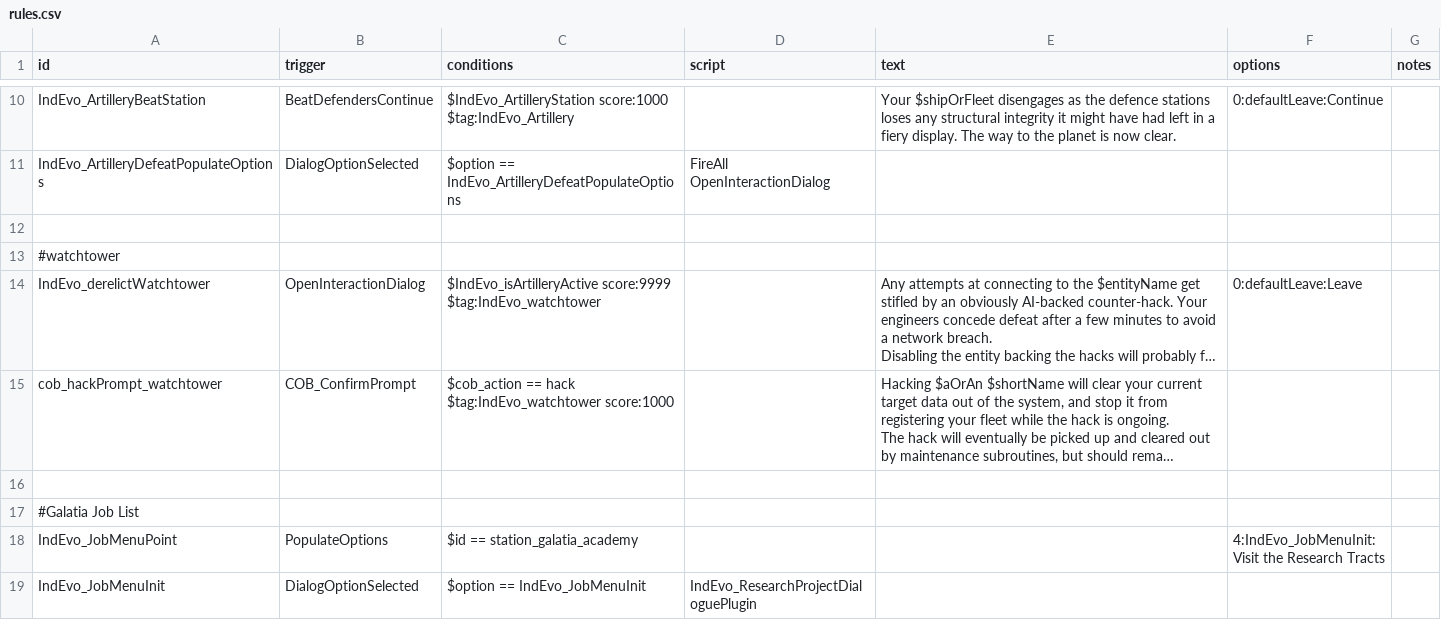
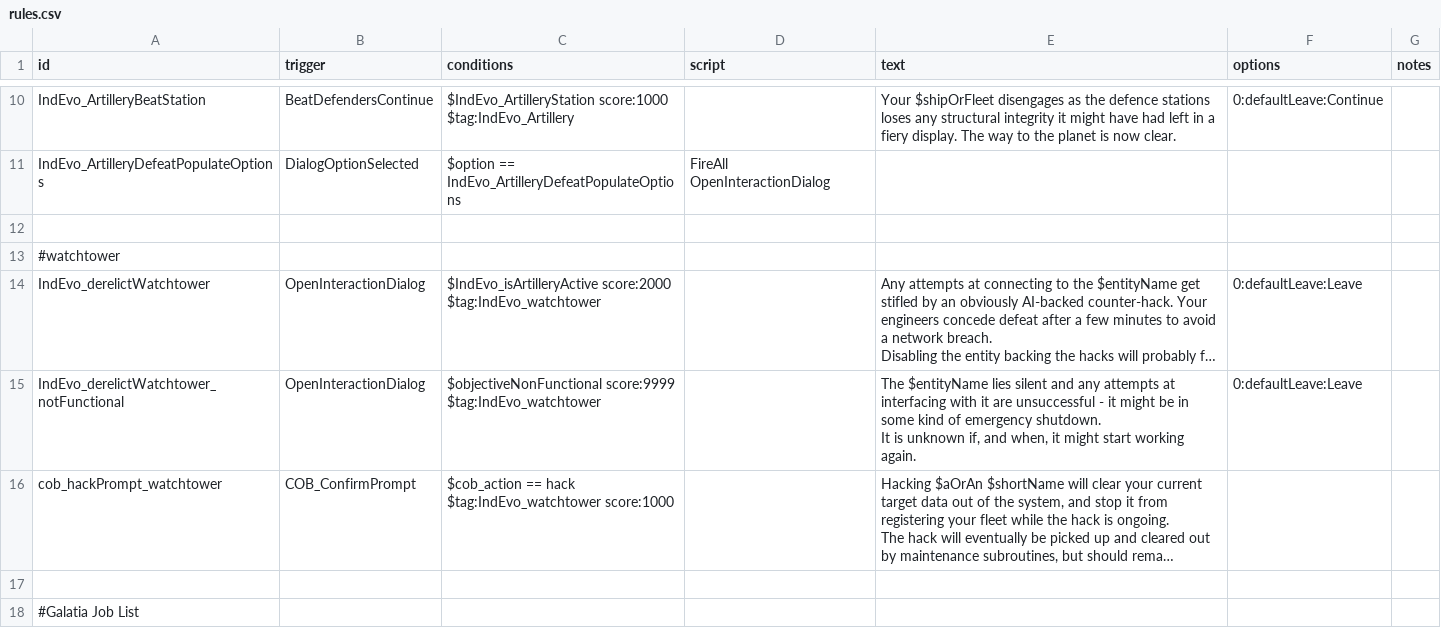
Before and after one commit to SirHartley/Industrial.Evolution, a CSV file: data/campaign/rules.csv, drawn as a sheet; only a part is shown, gaps mark what is left out; the shorter side is filled out with more unchanged rows; long unchanged cells end in …; ↵ is a line break in a cell; the diff names each change by its address in the sheet, - before the commit and + after, or states it on an @@ line.

Commit message:
added keys to disable watchtowers added arty tag to systems rules handling for disabled watchtowers

```diff
--- a/data/campaign/rules.csv
+++ b/data/campaign/rules.csv
-C14 (conditions): $IndEvo_isArtilleryActive score:9999 ↵ $tag:IndEvo_watchtower
+C14 (conditions): $IndEvo_isArtilleryActive score:2000 ↵ $tag:IndEvo_watchtower
+row 15: IndEvo_derelictWatchtower_notFunctional | OpenInteractionDialog | $objectiveNonFunctional score:9999 ↵ $tag:IndEvo_watchtower |  | The $entityName lies silent and any attempts at interfacing with it are unsuccessful - it might be in some kind of emergency shutdown. ↵ It is unknown if, and when, it might start working again. | 0:defaultLeave:Leave
```
Also changed, not shown: 7 other files.
